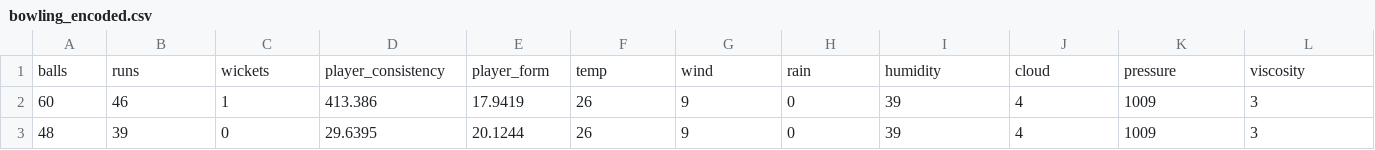
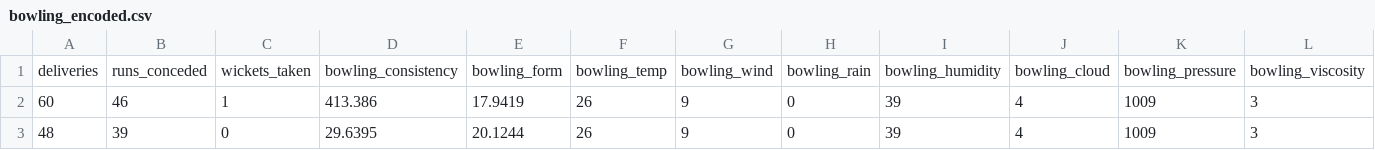
Before and after one commit to umayangag/cric-info-scrapers, a CSV file: src/final_data/output/bowling_encoded.csv, drawn as a sheet; only a part is shown; removed rows and columns are numbered as before the commit, all else as after; rows hold the shown columns only; the diff names each change by its address in the sheet, - before the commit and + after, or states it on an @@ line.

```diff
--- a/src/final_data/output/bowling_encoded.csv
+++ b/src/final_data/output/bowling_encoded.csv
-row 1: balls | runs | wickets | player_consistency | player_form | temp | wind | rain | humidity | cloud | pressure | viscosity
+row 1: deliveries | runs_conceded | wickets_taken | bowling_consistency | bowling_form | bowling_temp | bowling_wind | bowling_rain | bowling_humidity | bowling_cloud | bowling_pressure | bowling_viscosity
```
Also changed, not shown: src/final_data/output/batting_encoded.csv, 8 other files.
